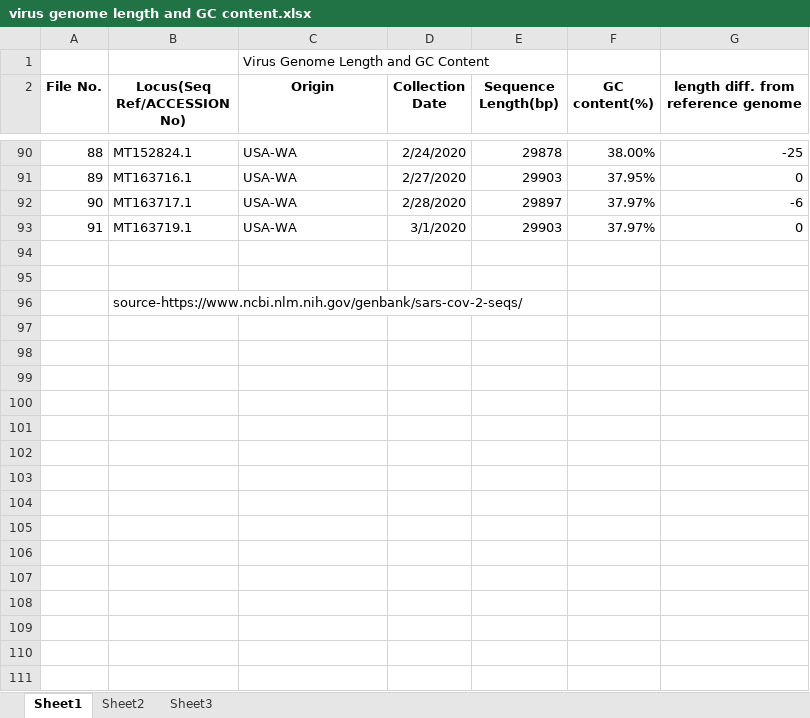
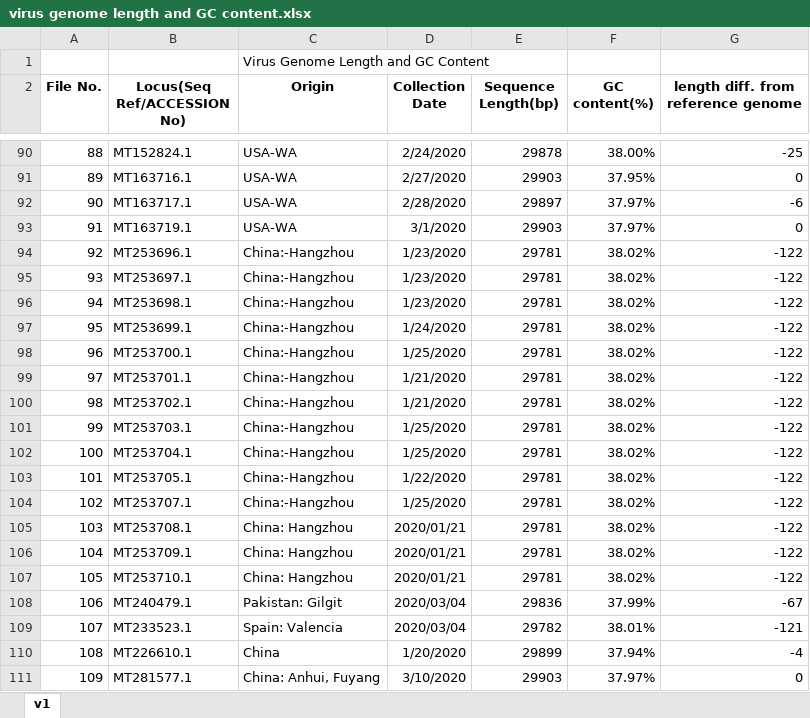
Before and after one commit to dulankak/SARS-COV-2-Genome-Length, an Excel workbook: virus genome length and GC content.xlsx, sheet v1, drawn as a sheet; only a part is shown, gaps mark what is left out; values as stored, in another font and other column widths than the file's, no borders; conditional formats not drawn; removed rows and columns are numbered as before the commit, all else as after; the diff covers the shown part only; the diff names each change by its address in the sheet, - before the commit and + after, or states it on an @@ line.

Commit message:
Add files via upload

```diff
--- a/virus genome length and GC content.xlsx (sheet v1)
+++ b/virus genome length and GC content.xlsx (sheet v1)
-sheet tab: Sheet1
+sheet tab: v1
-sheet tab: Sheet2
-sheet tab: Sheet3
-row 94: (empty)
+row 94: 92 | MT253696.1 | China:-Hangzhou | 1/23/2020 | 29781 | 38.02% | -122
-row 95: (empty)
+row 95: 93 | MT253697.1 | China:-Hangzhou | 1/23/2020 | 29781 | 38.02% | -122
-row 96:  | source-https://www.ncbi.nlm.nih.gov/genbank/sars-cov-2-seqs/
+row 96: 94 | MT253698.1 | China:-Hangzhou | 1/23/2020 | 29781 | 38.02% | -122
+row 97: 95 | MT253699.1 | China:-Hangzhou | 1/24/2020 | 29781 | 38.02% | -122
+row 98: 96 | MT253700.1 | China:-Hangzhou | 1/25/2020 | 29781 | 38.02% | -122
+row 99: 97 | MT253701.1 | China:-Hangzhou | 1/21/2020 | 29781 | 38.02% | -122
+row 100: 98 | MT253702.1 | China:-Hangzhou | 1/21/2020 | 29781 | 38.02% | -122
+row 101: 99 | MT253703.1 | China:-Hangzhou | 1/25/2020 | 29781 | 38.02% | -122
+row 102: 100 | MT253704.1 | China:-Hangzhou | 1/25/2020 | 29781 | 38.02% | -122
+row 103: 101 | MT253705.1 | China:-Hangzhou | 1/22/2020 | 29781 | 38.02% | -122
+row 104: 102 | MT253707.1 | China:-Hangzhou | 1/25/2020 | 29781 | 38.02% | -122
+row 105: 103 | MT253708.1 | China: Hangzhou | 2020/01/21 | 29781 | 38.02% | -122
+row 106: 104 | MT253709.1 | China: Hangzhou | 2020/01/21 | 29781 | 38.02% | -122
+row 107: 105 | MT253710.1 | China: Hangzhou | 2020/01/21 | 29781 | 38.02% | -122
+row 108: 106 | MT240479.1 | Pakistan: Gilgit | 2020/03/04 | 29836 | 37.99% | -67
+row 109: 107 | MT233523.1 | Spain: Valencia | 2020/03/04 | 29782 | 38.01% | -121
+row 110: 108 | MT226610.1 | China | 1/20/2020 | 29899 | 37.94% | -4
+row 111: 109 | MT281577.1 | China: Anhui, Fuyang | 3/10/2020 | 29903 | 37.97% | 0
```
Also changed, not shown: 155 added rows elsewhere in this sheet.
